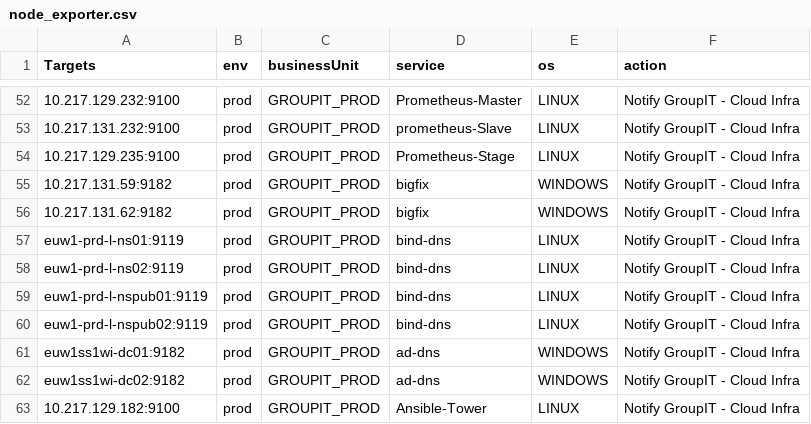
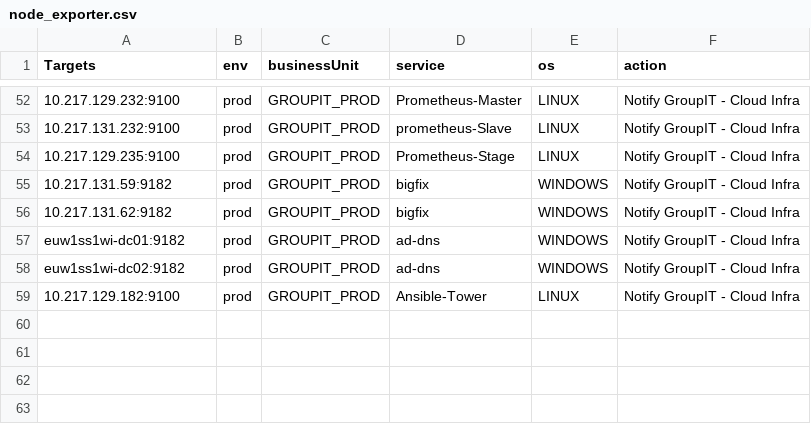
Before and after one commit to alagesh146/prometheus_targets, a CSV file: node_exporter.csv, drawn as a sheet; only a part is shown, gaps mark what is left out; the diff names each change by its address in the sheet, - before the commit and + after, or states it on an @@ line.

Commit message:
Update node_exporter.csv
Bind servers removed due to change in endpoint

```diff
--- a/node_exporter.csv
+++ b/node_exporter.csv
-row 57: euw1-prd-l-ns01:9119 | prod | GROUPIT_PROD | bind-dns | LINUX | Notify GroupIT - Cloud Infra
-row 58: euw1-prd-l-ns02:9119 | prod | GROUPIT_PROD | bind-dns | LINUX | Notify GroupIT - Cloud Infra
-row 59: euw1-prd-l-nspub01:9119 | prod | GROUPIT_PROD | bind-dns | LINUX | Notify GroupIT - Cloud Infra
-row 60: euw1-prd-l-nspub02:9119 | prod | GROUPIT_PROD | bind-dns | LINUX | Notify GroupIT - Cloud Infra
```
